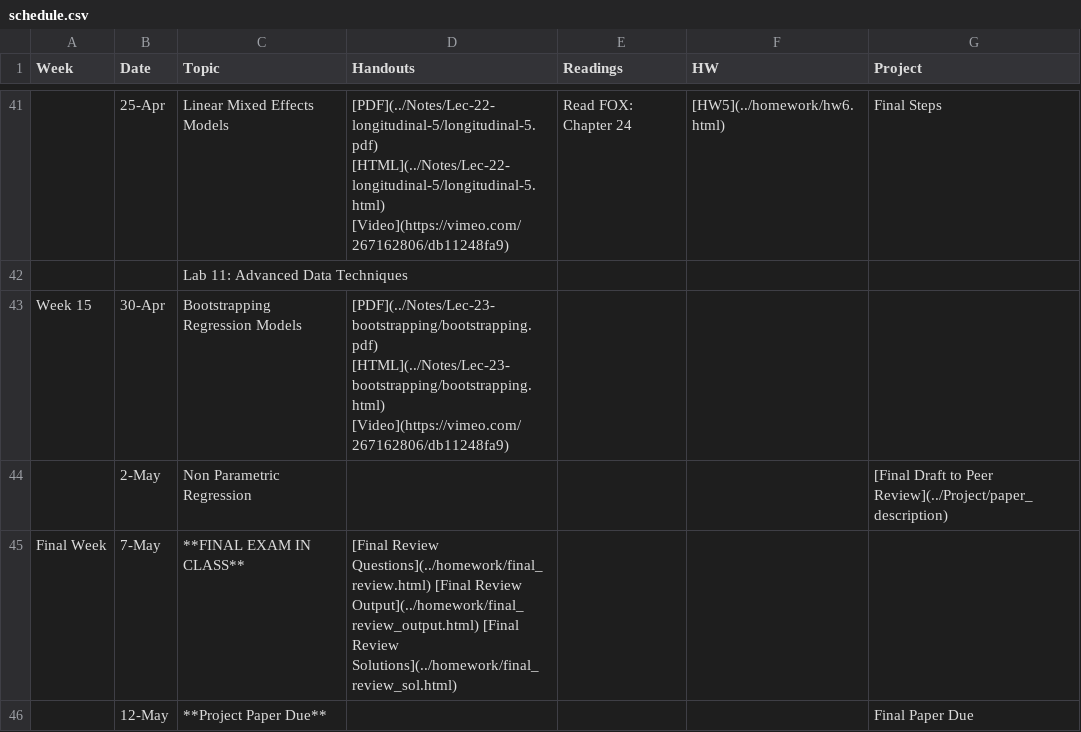
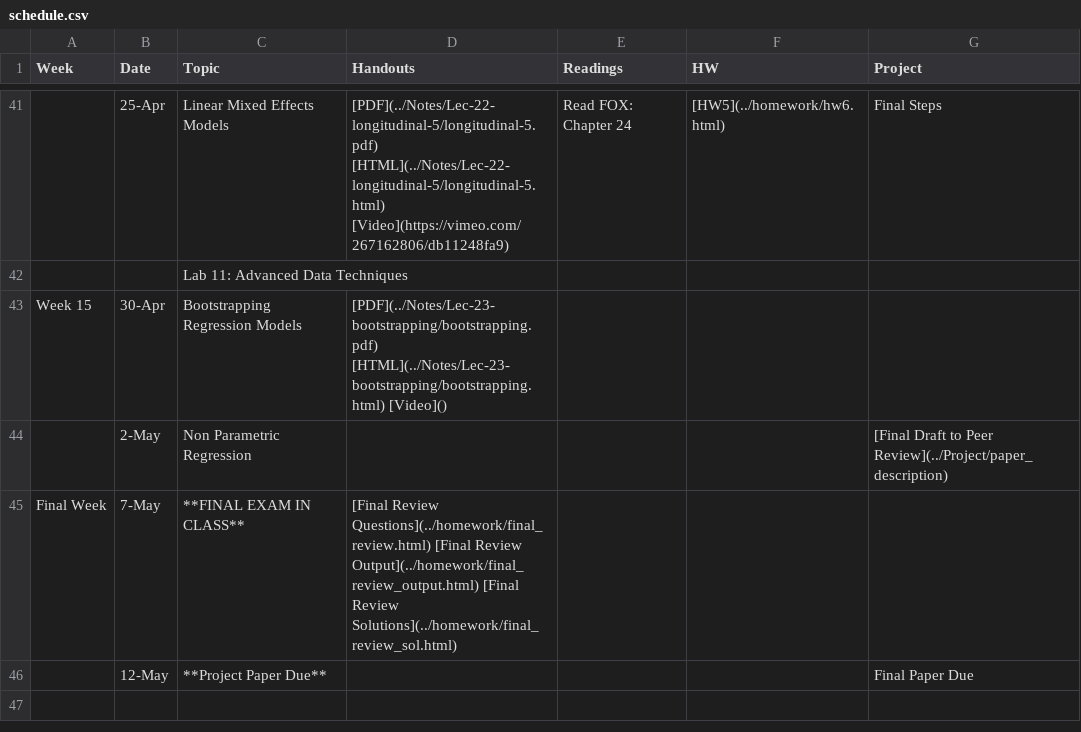
Before and after one commit to php-1511-2511/php-1511-2511.github.io, a CSV file: _csv/schedule.csv, drawn as a sheet; only a part is shown, gaps mark what is left out; the diff names each change by its address in the sheet, - before the commit and + after, or states it on an @@ line.

Commit message:
bootstrap notes

```diff
--- a/_csv/schedule.csv
+++ b/_csv/schedule.csv
-D43 (Handouts): [PDF](../Notes/Lec-23-bootstrapping/bootstrapping.pdf) [HTML](../Notes/Lec-23-bootstrapping/bootstrapping.html) [Video](https://vimeo.com/267162806/db11248fa9)
+D43 (Handouts): [PDF](../Notes/Lec-23-bootstrapping/bootstrapping.pdf) [HTML](../Notes/Lec-23-bootstrapping/bootstrapping.html) [Video]()
```
Also changed, not shown: 4 other files.
